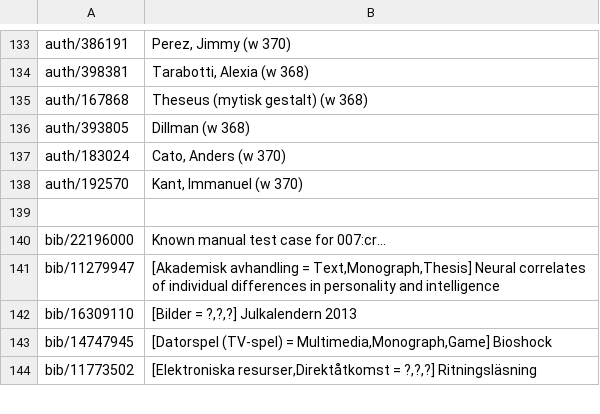
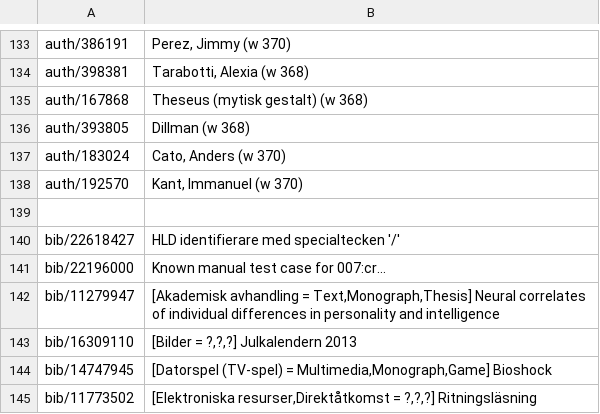
Before and after one commit to libris/librisxl, a TSV file: librisxl-tools/scripts/example_records.tsv, drawn as a sheet; only a part is shown, gaps mark what is left out; the diff names each change by its address in the sheet, - before the commit and + after, or states it on an @@ line.

Commit message:
Add example record for researching APIX search problems.

```diff
--- a/librisxl-tools/scripts/example_records.tsv
+++ b/librisxl-tools/scripts/example_records.tsv
+row 140: bib/22618427 | HLD identifierare med specialtecken '/'
```
